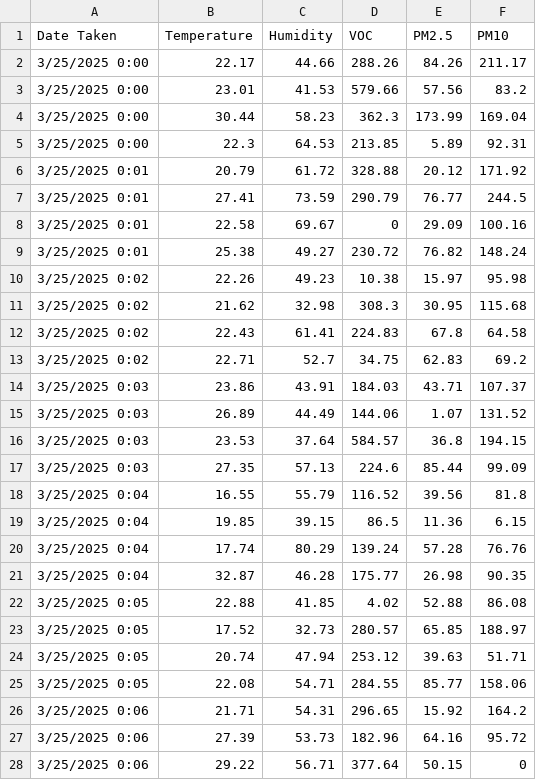
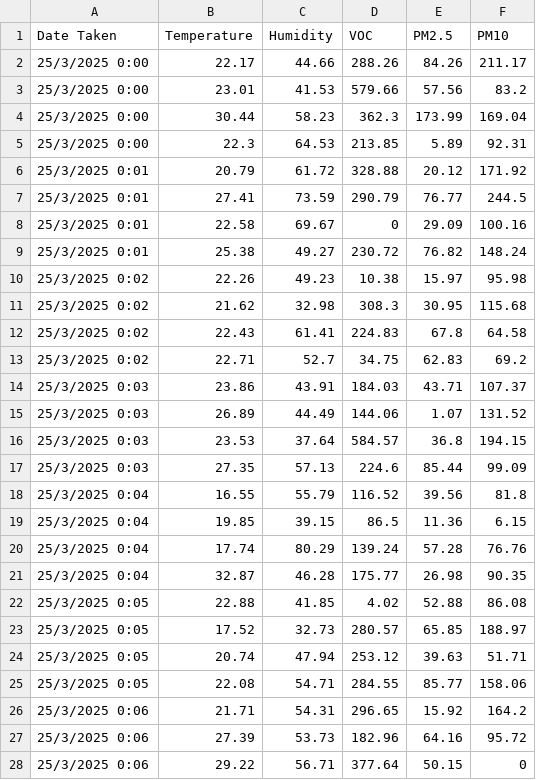
Before and after one commit to userarie02/lstm_app, a CSV file: assets/sensor_readings_120.csv, drawn as a sheet; only a part is shown; the diff covers the shown part only.

```diff
--- a/assets/sensor_readings_120.csv
+++ b/assets/sensor_readings_120.csv
@@ -2,27 +2,27 @@ Date Taken,Temperature,Humidity,VOC,PM2.5,PM10
-3/25/2025 0:00,22.17,44.66,288.26,84.26,211.17
-3/25/2025 0:00,23.01,41.53,579.66,57.56,83.2
-3/25/2025 0:00,30.44,58.23,362.3,173.99,169.04
-3/25/2025 0:00,22.3,64.53,213.85,5.89,92.31
-3/25/2025 0:01,20.79,61.72,328.88,20.12,171.92
-3/25/2025 0:01,27.41,73.59,290.79,76.77,244.5
-3/25/2025 0:01,22.58,69.67,0,29.09,100.16
-3/25/2025 0:01,25.38,49.27,230.72,76.82,148.24
-3/25/2025 0:02,22.26,49.23,10.38,15.97,95.98
-3/25/2025 0:02,21.62,32.98,308.3,30.95,115.68
-3/25/2025 0:02,22.43,61.41,224.83,67.8,64.58
-3/25/2025 0:02,22.71,52.7,34.75,62.83,69.2
-3/25/2025 0:03,23.86,43.91,184.03,43.71,107.37
-3/25/2025 0:03,26.89,44.49,144.06,1.07,131.52
-3/25/2025 0:03,23.53,37.64,584.57,36.8,194.15
-3/25/2025 0:03,27.35,57.13,224.6,85.44,99.09
-3/25/2025 0:04,16.55,55.79,116.52,39.56,81.8
-3/25/2025 0:04,19.85,39.15,86.5,11.36,6.15
-3/25/2025 0:04,17.74,80.29,139.24,57.28,76.76
-3/25/2025 0:04,32.87,46.28,175.77,26.98,90.35
-3/25/2025 0:05,22.88,41.85,4.02,52.88,86.08
-3/25/2025 0:05,17.52,32.73,280.57,65.85,188.97
-3/25/2025 0:05,20.74,47.94,253.12,39.63,51.71
-3/25/2025 0:05,22.08,54.71,284.55,85.77,158.06
-3/25/2025 0:06,21.71,54.31,296.65,15.92,164.2
-3/25/2025 0:06,27.39,53.73,182.96,64.16,95.72
-3/25/2025 0:06,29.22,56.71,377.64,50.15,0
+25/3/2025 0:00,22.17,44.66,288.26,84.26,211.17,,,
+25/3/2025 0:00,23.01,41.53,579.66,57.56,83.2,,,
+25/3/2025 0:00,30.44,58.23,362.3,173.99,169.04,,,
+25/3/2025 0:00,22.3,64.53,213.85,5.89,92.31,,,
+25/3/2025 0:01,20.79,61.72,328.88,20.12,171.92,,,
+25/3/2025 0:01,27.41,73.59,290.79,76.77,244.5,,,
+25/3/2025 0:01,22.58,69.67,0,29.09,100.16,,,
+25/3/2025 0:01,25.38,49.27,230.72,76.82,148.24,,,
+25/3/2025 0:02,22.26,49.23,10.38,15.97,95.98,,,
+25/3/2025 0:02,21.62,32.98,308.3,30.95,115.68,,,
+25/3/2025 0:02,22.43,61.41,224.83,67.8,64.58,,,
+25/3/2025 0:02,22.71,52.7,34.75,62.83,69.2,,,
+25/3/2025 0:03,23.86,43.91,184.03,43.71,107.37,,,
+25/3/2025 0:03,26.89,44.49,144.06,1.07,131.52,,,
+25/3/2025 0:03,23.53,37.64,584.57,36.8,194.15,,,
+25/3/2025 0:03,27.35,57.13,224.6,85.44,99.09,,,
+25/3/2025 0:04,16.55,55.79,116.52,39.56,81.8,,,
+25/3/2025 0:04,19.85,39.15,86.5,11.36,6.15,,,
+25/3/2025 0:04,17.74,80.29,139.24,57.28,76.76,,,
+25/3/2025 0:04,32.87,46.28,175.77,26.98,90.35,,,
+25/3/2025 0:05,22.88,41.85,4.02,52.88,86.08,,,
+25/3/2025 0:05,17.52,32.73,280.57,65.85,188.97,,,
+25/3/2025 0:05,20.74,47.94,253.12,39.63,51.71,,,
+25/3/2025 0:05,22.08,54.71,284.55,85.77,158.06,,,
+25/3/2025 0:06,21.71,54.31,296.65,15.92,164.2,,,
+25/3/2025 0:06,27.39,53.73,182.96,64.16,95.72,,,
+25/3/2025 0:06,29.22,56.71,377.64,50.15,0,,,
```
Also changed, not shown: 93 edited cells elsewhere in this file, 3 other files.
